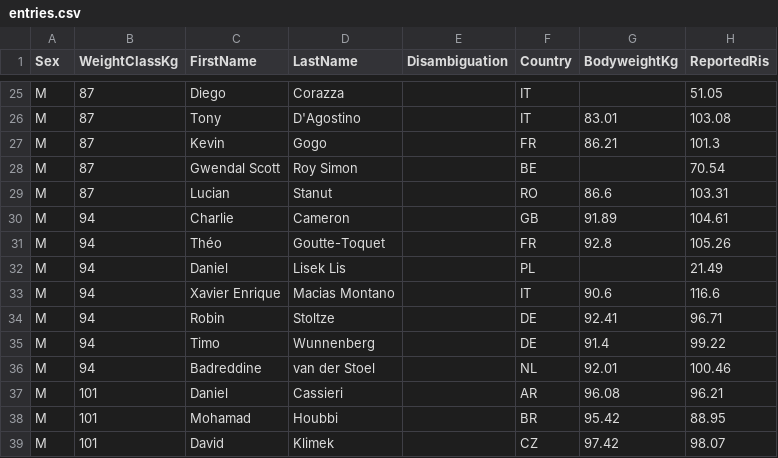
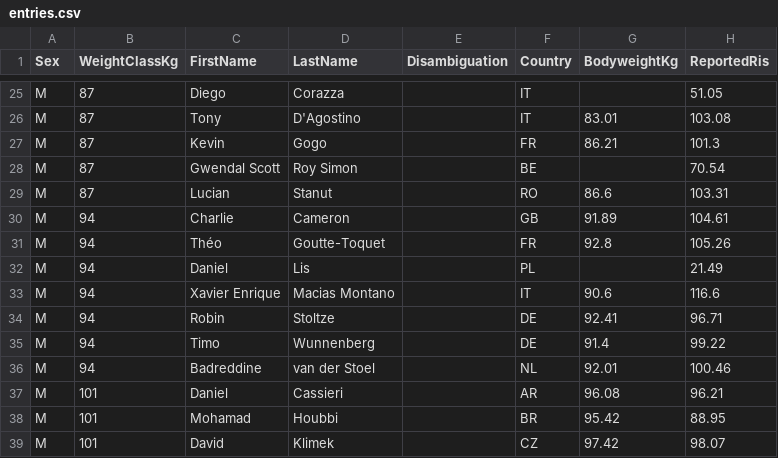
Before and after one commit to PrzemyslawSarnacki/openstreetlifting, a CSV file: backend/data/competitions/finalrep/2025/worlds-2025/entries.csv, drawn as a sheet; only a part is shown, gaps mark what is left out; the diff names each change by its address in the sheet, - before the commit and + after, or states it on an @@ line.

Commit message:
fix(data): use confirmed athlete names for AESL imports (#778)

```diff
--- a/backend/data/competitions/finalrep/2025/worlds-2025/entries.csv
+++ b/backend/data/competitions/finalrep/2025/worlds-2025/entries.csv
-D32 (LastName): Lisek Lis
+D32 (LastName): Lis
```
Also changed, not shown: backend/data/competitions/finalrep/2023/worlds-2023/entries.csv, backend/data/competitions/sli/2025/sli-italian-open-2025/entries.csv, 1 other file.
